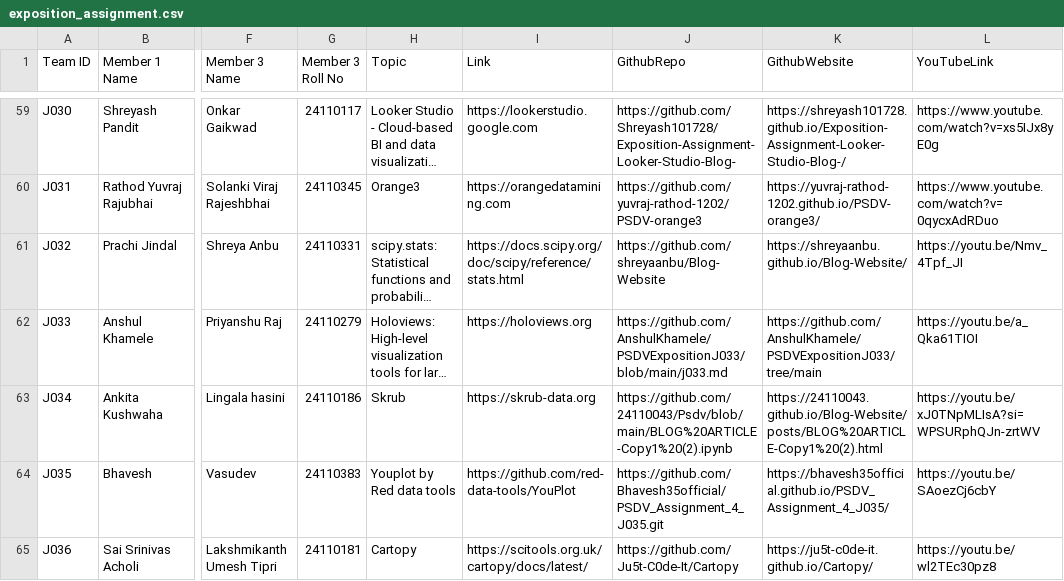
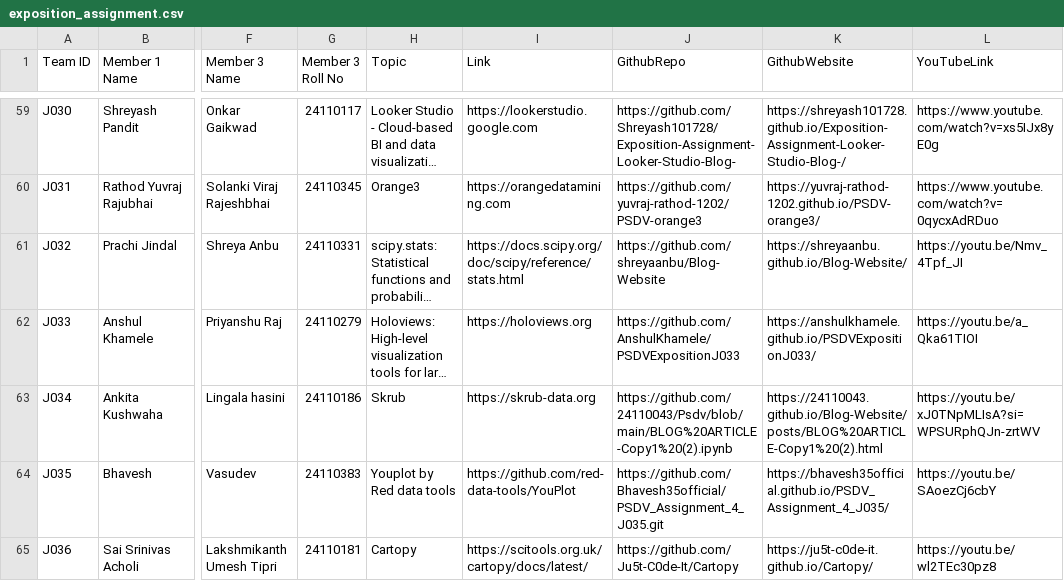
Before and after one commit to nipunbatra/psdv25, a CSV file: videos/exposition_assignment.csv, drawn as a sheet; only a part is shown, gaps mark what is left out; long unchanged cells end in …; the diff covers the shown part only; the diff names each change by its address in the sheet, - before the commit and + after, or states it on an @@ line.

```diff
--- a/videos/exposition_assignment.csv
+++ b/videos/exposition_assignment.csv
-J62 (GithubRepo): https://github.com/AnshulKhamele/PSDVExpositionJ033/blob/main/j033.md
+J62 (GithubRepo): https://github.com/AnshulKhamele/PSDVExpositionJ033
-K62 (GithubWebsite): https://github.com/AnshulKhamele/PSDVExpositionJ033/tree/main
+K62 (GithubWebsite): https://anshulkhamele.github.io/PSDVExpositionJ033/
```
Also changed, not shown: 22 edited cells elsewhere in this file, 6 other files.
